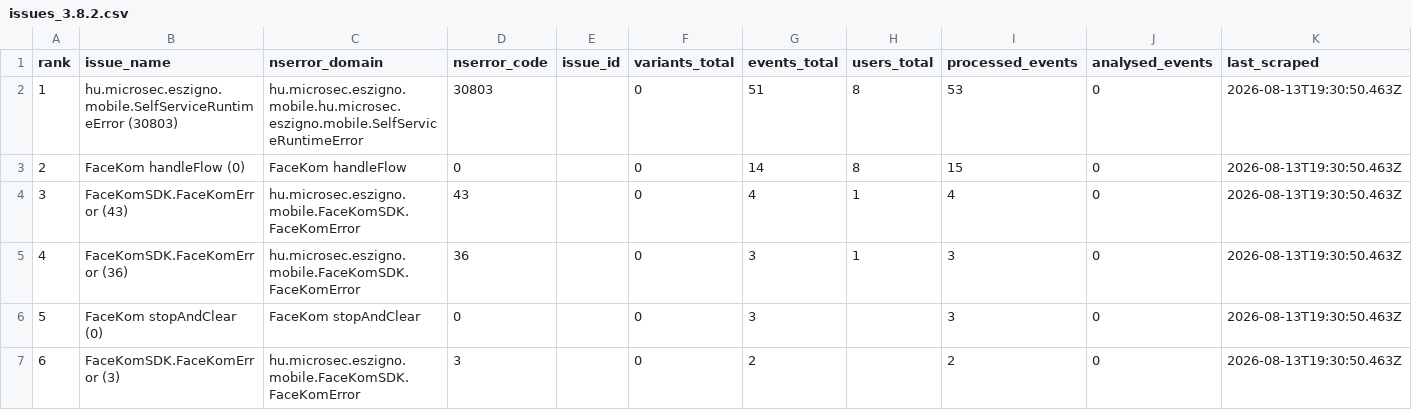
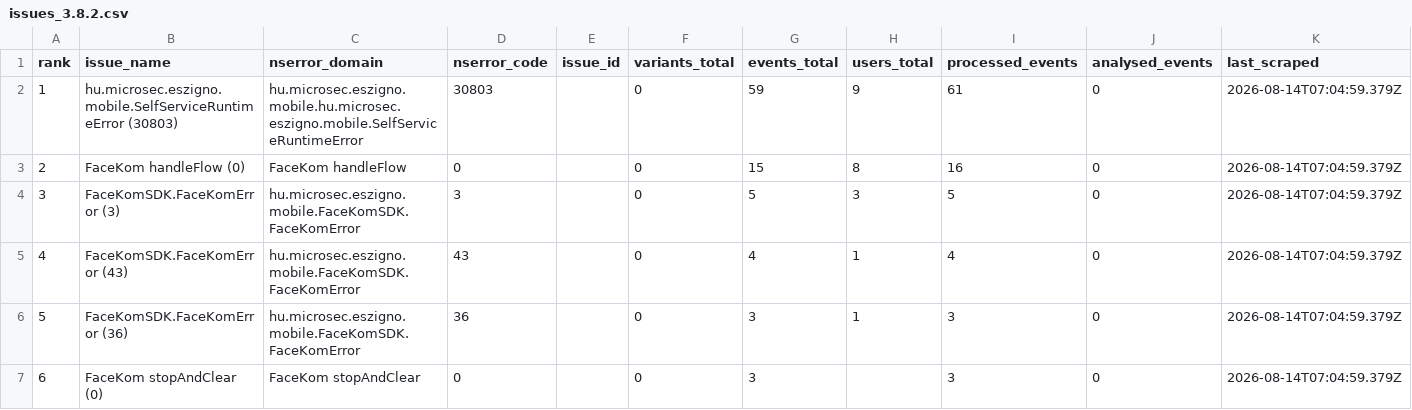
Before and after one commit to glizik/GFK, a CSV file: data/issues_3.8.2.csv, drawn as a sheet.

```diff
--- a/data/issues_3.8.2.csv
+++ b/data/issues_3.8.2.csv
@@ -1,7 +1,7 @@
 rank,issue_name,nserror_domain,nserror_code,issue_id,variants_total,events_total,users_total,processed_events,analysed_events,last_scraped
-1,hu.microsec.eszigno.mobile.SelfServiceRuntimeError (30803),hu.microsec.eszigno.mobile.hu.microsec.eszigno.mobile.SelfServiceRuntimeError,30803,,0,51,8,53,0,2026-08-13T19:30:50.463Z
-2,FaceKom handleFlow (0),FaceKom handleFlow,0,,0,14,8,15,0,2026-08-13T19:30:50.463Z
-3,FaceKomSDK.FaceKomError (43),hu.microsec.eszigno.mobile.FaceKomSDK.FaceKomError,43,,0,4,1,4,0,2026-08-13T19:30:50.463Z
-4,FaceKomSDK.FaceKomError (36),hu.microsec.eszigno.mobile.FaceKomSDK.FaceKomError,36,,0,3,1,3,0,2026-08-13T19:30:50.463Z
-5,FaceKom stopAndClear (0),FaceKom stopAndClear,0,,0,3,,3,0,2026-08-13T19:30:50.463Z
-6,FaceKomSDK.FaceKomError (3),hu.microsec.eszigno.mobile.FaceKomSDK.FaceKomError,3,,0,2,,2,0,2026-08-13T19:30:50.463Z
+1,hu.microsec.eszigno.mobile.SelfServiceRuntimeError (30803),hu.microsec.eszigno.mobile.hu.microsec.eszigno.mobile.SelfServiceRuntimeError,30803,,0,59,9,61,0,2026-08-14T07:04:59.379Z
+2,FaceKom handleFlow (0),FaceKom handleFlow,0,,0,15,8,16,0,2026-08-14T07:04:59.379Z
+3,FaceKomSDK.FaceKomError (3),hu.microsec.eszigno.mobile.FaceKomSDK.FaceKomError,3,,0,5,3,5,0,2026-08-14T07:04:59.379Z
+4,FaceKomSDK.FaceKomError (43),hu.microsec.eszigno.mobile.FaceKomSDK.FaceKomError,43,,0,4,1,4,0,2026-08-14T07:04:59.379Z
+5,FaceKomSDK.FaceKomError (36),hu.microsec.eszigno.mobile.FaceKomSDK.FaceKomError,36,,0,3,1,3,0,2026-08-14T07:04:59.379Z
+6,FaceKom stopAndClear (0),FaceKom stopAndClear,0,,0,3,,3,0,2026-08-14T07:04:59.379Z
```
Also changed, not shown: data/issues_3.8.1.csv, 4 other files.
